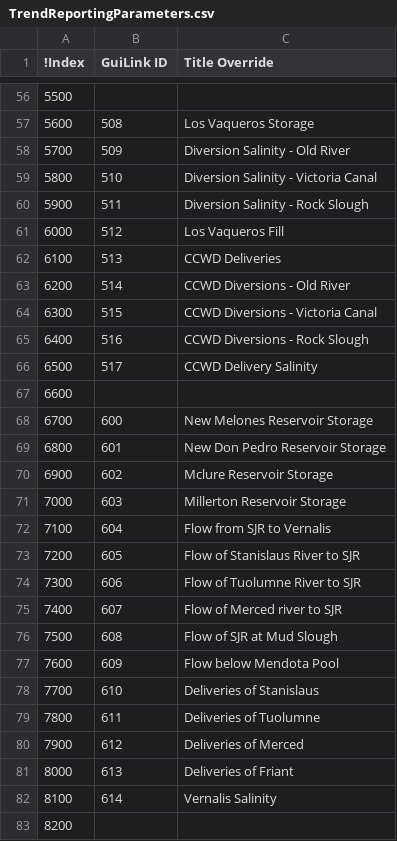
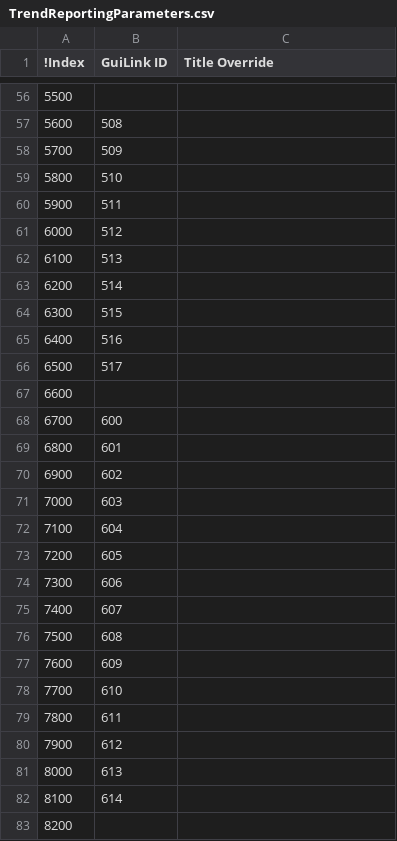
Before and after one commit to CentralValleyModeling/DWR-Enhanced-Post-Processing-Tool, a CSV file: eppt-nbui/src/main/config/trendreporting/TrendReportingParameters.csv, drawn as a sheet; only a part is shown, gaps mark what is left out; the diff covers the shown part only.

```diff
--- a/eppt-nbui/src/main/config/trendreporting/TrendReportingParameters.csv
+++ b/eppt-nbui/src/main/config/trendreporting/TrendReportingParameters.csv
@@ -56,28 +56,28 @@
 5500,,
-5600,508,Los Vaqueros Storage
-5700,509,Diversion Salinity - Old River
-5800,510,Diversion Salinity - Victoria Canal
-5900,511,Diversion Salinity - Rock Slough
-6000,512,Los Vaqueros Fill
-6100,513,CCWD Deliveries
-6200,514,CCWD Diversions - Old River
-6300,515,CCWD Diversions - Victoria Canal
-6400,516,CCWD Diversions - Rock Slough
-6500,517,CCWD Delivery Salinity
+5600,508,
+5700,509,
+5800,510,
+5900,511,
+6000,512,
+6100,513,
+6200,514,
+6300,515,
+6400,516,
+6500,517,
 6600,,
-6700,600,New Melones Reservoir Storage
-6800,601,New Don Pedro Reservoir Storage
-6900,602,Mclure Reservoir Storage
-7000,603,Millerton Reservoir Storage
-7100,604,Flow from SJR to Vernalis
-7200,605,Flow of Stanislaus River to SJR
-7300,606,Flow of Tuolumne River to SJR
-7400,607,Flow of Merced river to SJR
-7500,608,Flow of SJR at Mud Slough
-7600,609,Flow below Mendota Pool
-7700,610,Deliveries of Stanislaus
-7800,611,Deliveries of Tuolumne
-7900,612,Deliveries of Merced
-8000,613,Deliveries of Friant
-8100,614,Vernalis Salinity
+6700,600,
+6800,601,
+6900,602,
+7000,603,
+7100,604,
+7200,605,
+7300,606,
+7400,607,
+7500,608,
+7600,609,
+7700,610,
+7800,611,
+7900,612,
+8000,613,
+8100,614,
 8200,,
```
Also changed, not shown: 73 edited cells elsewhere in this file, 1 other file.
